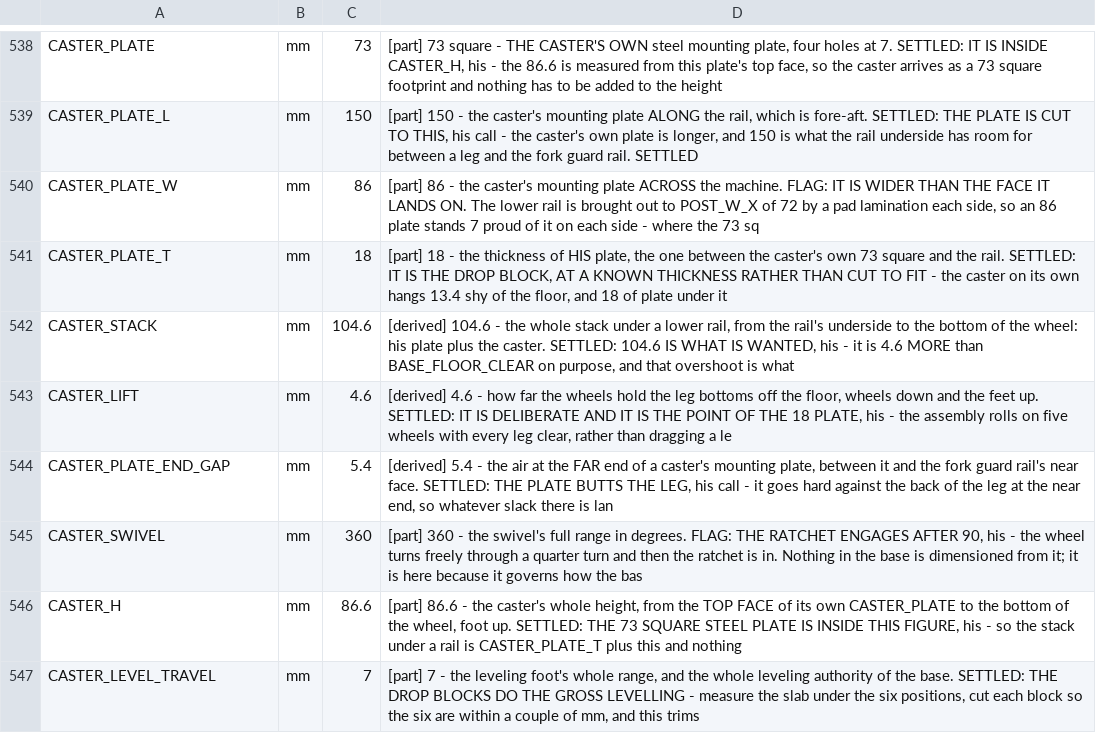
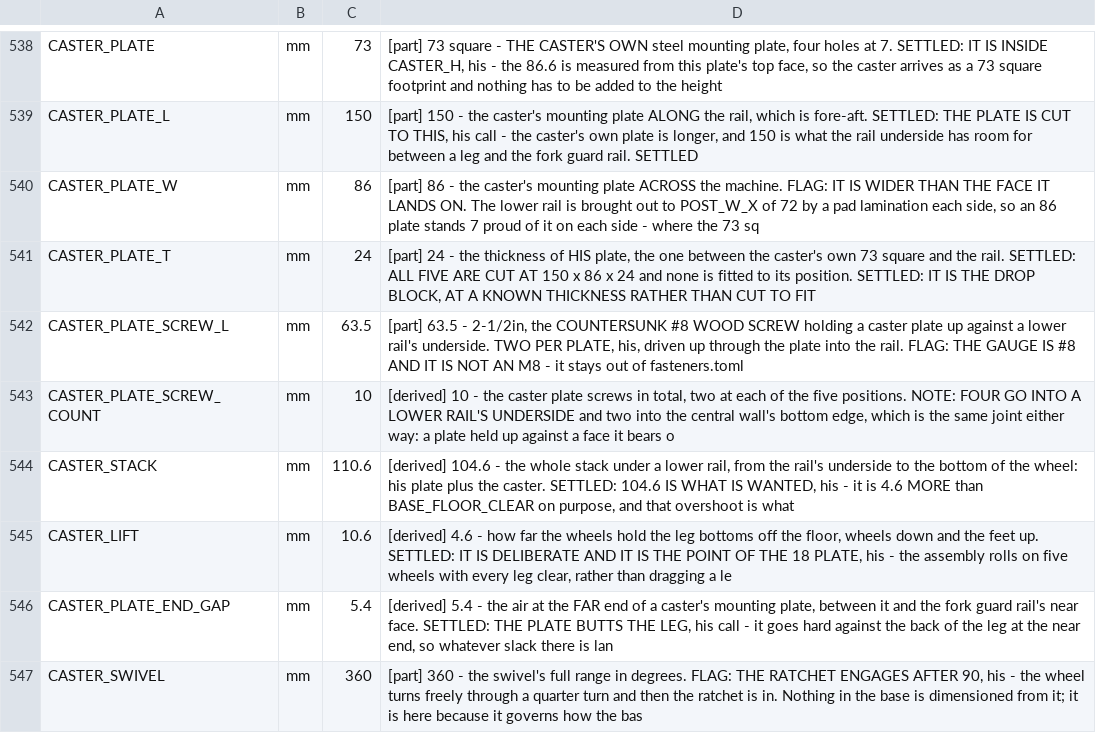
Before and after one commit to ioSenderV2/CNCBuild, a CSV file: dimensions/fusion-parameters.csv, drawn as a sheet; only a part is shown, gaps mark what is left out; the shorter side is filled out with more unchanged rows.

```diff
--- a/dimensions/fusion-parameters.csv
+++ b/dimensions/fusion-parameters.csv
@@ -540,5 +540,7 @@ CASTER_PLATE_L,mm,150,"[part] 150 - the caster's mounting plate ALONG the rail,
 CASTER_PLATE_W,mm,86,"[part] 86 - the caster's mounting plate ACROSS the machine. FLAG: IT IS WIDER THAN THE FACE IT LANDS ON. The lower rail is brought out to POST_W_X of 72 by a pad lamination each side, so an 86 plate stands 7 proud of it on each side - where the 73 sq"
-CASTER_PLATE_T,mm,18,"[part] 18 - the thickness of HIS plate, the one between the caster's own 73 square and the rail. SETTLED: IT IS THE DROP BLOCK, AT A KNOWN THICKNESS RATHER THAN CUT TO FIT - the caster on its own hangs 13.4 shy of the floor, and 18 of plate under it "
-CASTER_STACK,mm,104.6,"[derived] 104.6 - the whole stack under a lower rail, from the rail's underside to the bottom of the wheel: his plate plus the caster. SETTLED: 104.6 IS WHAT IS WANTED, his - it is 4.6 MORE than BASE_FLOOR_CLEAR on purpose, and that overshoot is what"
-CASTER_LIFT,mm,4.6,"[derived] 4.6 - how far the wheels hold the leg bottoms off the floor, wheels down and the feet up. SETTLED: IT IS DELIBERATE AND IT IS THE POINT OF THE 18 PLATE, his - the assembly rolls on five wheels with every leg clear, rather than dragging a le"
+CASTER_PLATE_T,mm,24,"[part] 24 - the thickness of HIS plate, the one between the caster's own 73 square and the rail. SETTLED: ALL FIVE ARE CUT AT 150 x 86 x 24 and none is fitted to its position. SETTLED: IT IS THE DROP BLOCK, AT A KNOWN THICKNESS RATHER THAN CUT TO FIT"
+CASTER_PLATE_SCREW_L,mm,63.5,"[part] 63.5 - 2-1/2in, the COUNTERSUNK #8 WOOD SCREW holding a caster plate up against a lower rail's underside. TWO PER PLATE, his, driven up through the plate into the rail. FLAG: THE GAUGE IS #8 AND IT IS NOT AN M8 - it stays out of fasteners.toml"
+CASTER_PLATE_SCREW_COUNT,mm,10,"[derived] 10 - the caster plate screws in total, two at each of the five positions. NOTE: FOUR GO INTO A LOWER RAIL'S UNDERSIDE and two into the central wall's bottom edge, which is the same joint either way: a plate held up against a face it bears o"
+CASTER_STACK,mm,110.6,"[derived] 104.6 - the whole stack under a lower rail, from the rail's underside to the bottom of the wheel: his plate plus the caster. SETTLED: 104.6 IS WHAT IS WANTED, his - it is 4.6 MORE than BASE_FLOOR_CLEAR on purpose, and that overshoot is what"
+CASTER_LIFT,mm,10.6,"[derived] 4.6 - how far the wheels hold the leg bottoms off the floor, wheels down and the feet up. SETTLED: IT IS DELIBERATE AND IT IS THE POINT OF THE 18 PLATE, his - the assembly rolls on five wheels with every leg clear, rather than dragging a le"
 CASTER_PLATE_END_GAP,mm,5.4,"[derived] 5.4 - the air at the FAR end of a caster's mounting plate, between it and the fork guard rail's near face. SETTLED: THE PLATE BUTTS THE LEG, his call - it goes hard against the back of the leg at the near end, so whatever slack there is lan"
```
Also changed, not shown: 5 other files.
